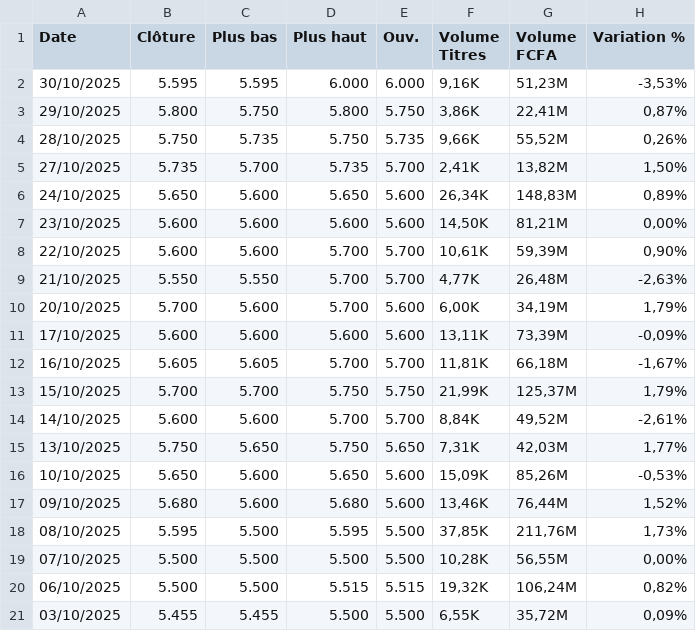
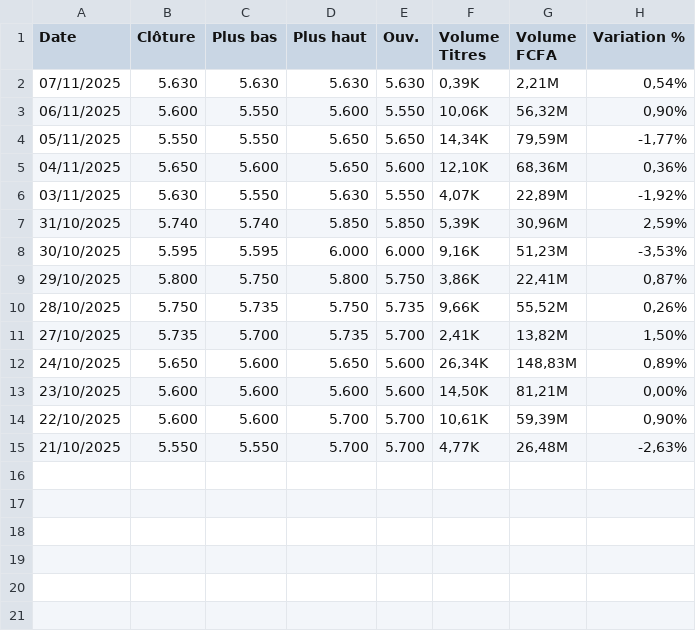
Before and after one commit to Ouatt-Isma/PlayInvest, a CSV file: backend/app/services/Historique BRVM/SIBC.csv, drawn as a sheet.

```diff
--- a/backend/app/services/Historique BRVM/SIBC.csv
+++ b/backend/app/services/Historique BRVM/SIBC.csv
@@ -1,2 +1,8 @@
 "Date","Clôture","Plus bas","Plus haut","Ouv.","Volume Titres","Volume FCFA","Variation %"
+"07/11/2025","5.630","5.630","5.630","5.630","0,39K","2,21M","0,54%"
+"06/11/2025","5.600","5.550","5.600","5.550","10,06K","56,32M","0,90%"
+"05/11/2025","5.550","5.550","5.650","5.650","14,34K","79,59M","-1,77%"
+"04/11/2025","5.650","5.600","5.650","5.600","12,10K","68,36M","0,36%"
+"03/11/2025","5.630","5.550","5.630","5.550","4,07K","22,89M","-1,92%"
+"31/10/2025","5.740","5.740","5.850","5.850","5,39K","30,96M","2,59%"
 "30/10/2025","5.595","5.595","6.000","6.000","9,16K","51,23M","-3,53%"
@@ -9,13 +15 @@
 "21/10/2025","5.550","5.550","5.700","5.700","4,77K","26,48M","-2,63%"
-"20/10/2025","5.700","5.600","5.700","5.600","6,00K","34,19M","1,79%"
-"17/10/2025","5.600","5.600","5.600","5.600","13,11K","73,39M","-0,09%"
-"16/10/2025","5.605","5.605","5.700","5.700","11,81K","66,18M","-1,67%"
-"15/10/2025","5.700","5.700","5.750","5.750","21,99K","125,37M","1,79%"
-"14/10/2025","5.600","5.600","5.700","5.700","8,84K","49,52M","-2,61%"
-"13/10/2025","5.750","5.650","5.750","5.650","7,31K","42,03M","1,77%"
-"10/10/2025","5.650","5.600","5.650","5.600","15,09K","85,26M","-0,53%"
-"09/10/2025","5.680","5.600","5.680","5.600","13,46K","76,44M","1,52%"
-"08/10/2025","5.595","5.500","5.595","5.500","37,85K","211,76M","1,73%"
-"07/10/2025","5.500","5.500","5.500","5.500","10,28K","56,55M","0,00%"
-"06/10/2025","5.500","5.500","5.515","5.515","19,32K","106,24M","0,82%"
-"03/10/2025","5.455","5.455","5.500","5.500","6,55K","35,72M","0,09%"
```
Also changed, not shown: backend/app/services/Historique BRVM/BNBC.csv, backend/app/services/Historique BRVM/CFAC.csv, 23 other files.
